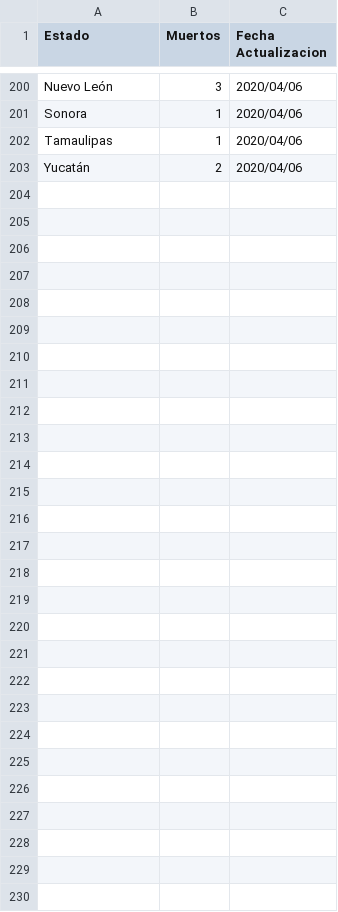
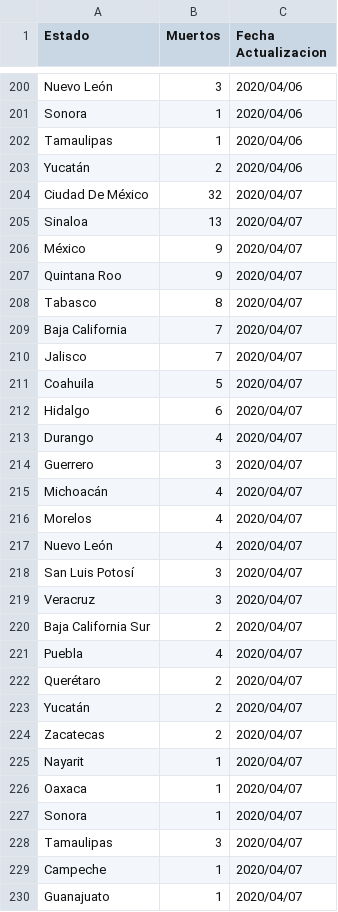
Before and after one commit to jairgs/Covid19MexicoDatos, a CSV file: deaths.csv, drawn as a sheet; only a part is shown, gaps mark what is left out; the diff names each change by its address in the sheet, - before the commit and + after, or states it on an @@ line.

```diff
--- a/deaths.csv
+++ b/deaths.csv
+row 204: Ciudad De México | 32 | 2020/04/07
+row 205: Sinaloa | 13 | 2020/04/07
+row 206: México | 9 | 2020/04/07
+row 207: Quintana Roo | 9 | 2020/04/07
+row 208: Tabasco | 8 | 2020/04/07
+row 209: Baja California | 7 | 2020/04/07
+row 210: Jalisco | 7 | 2020/04/07
+row 211: Coahuila | 5 | 2020/04/07
+row 212: Hidalgo | 6 | 2020/04/07
+row 213: Durango | 4 | 2020/04/07
+row 214: Guerrero | 3 | 2020/04/07
+row 215: Michoacán | 4 | 2020/04/07
+row 216: Morelos | 4 | 2020/04/07
+row 217: Nuevo León | 4 | 2020/04/07
+row 218: San Luis Potosí | 3 | 2020/04/07
+row 219: Veracruz | 3 | 2020/04/07
+row 220: Baja California Sur | 2 | 2020/04/07
+row 221: Puebla | 4 | 2020/04/07
+row 222: Querétaro | 2 | 2020/04/07
+row 223: Yucatán | 2 | 2020/04/07
+row 224: Zacatecas | 2 | 2020/04/07
+row 225: Nayarit | 1 | 2020/04/07
+row 226: Oaxaca | 1 | 2020/04/07
+row 227: Sonora | 1 | 2020/04/07
+row 228: Tamaulipas | 3 | 2020/04/07
+row 229: Campeche | 1 | 2020/04/07
+row 230: Guanajuato | 1 | 2020/04/07
```
Also changed, not shown: 5 other files.
